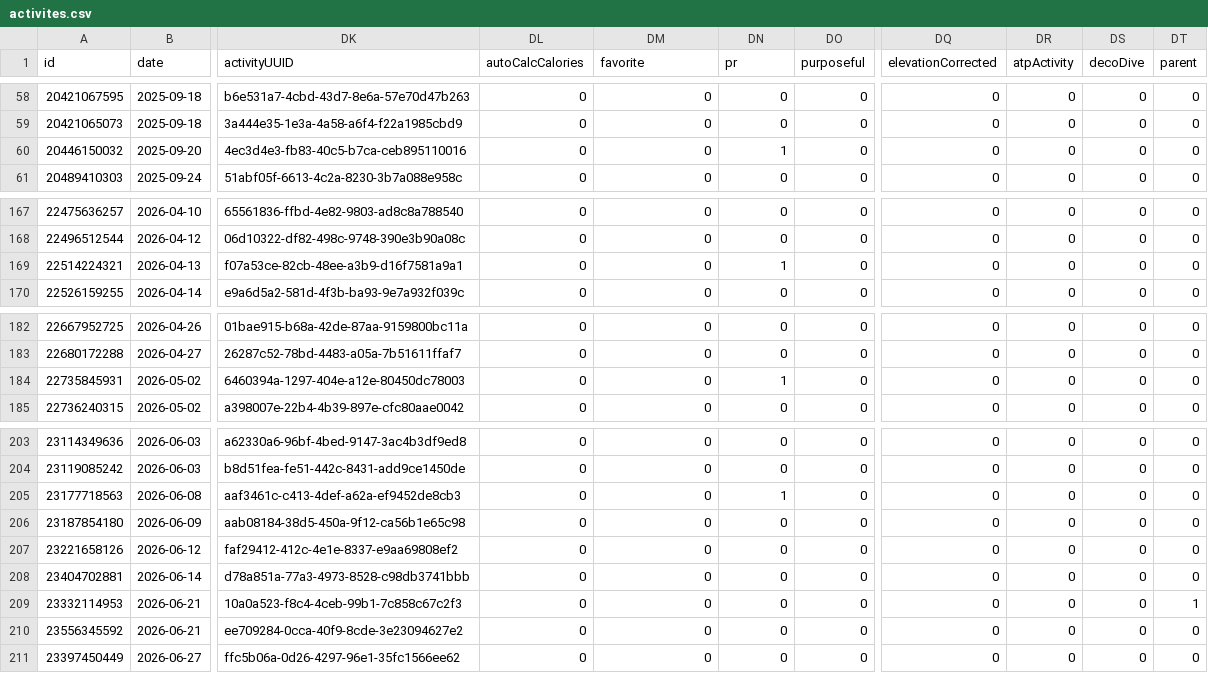
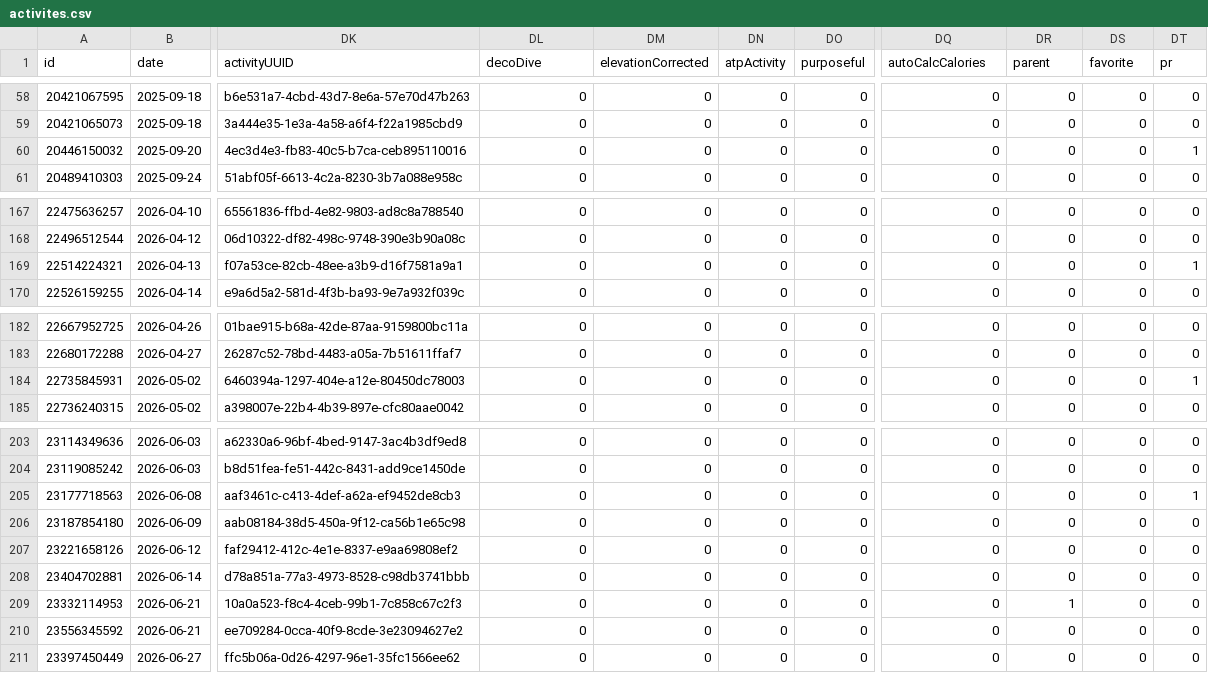
Before and after one commit to nicolasmahut-ui/garmin-data-frere, a CSV file: activites.csv, drawn as a sheet; only a part is shown, gaps mark what is left out; the diff covers the shown part only; the diff names each change by its address in the sheet, - before the commit and + after, or states it on an @@ line.

```diff
--- a/activites.csv
+++ b/activites.csv
-DL1: autoCalcCalories
+DL1: decoDive
-DM1: favorite
+DM1: elevationCorrected
-DN1: pr
+DN1: atpActivity
-DQ1: elevationCorrected
+DQ1: autoCalcCalories
-DR1: atpActivity
+DR1: parent
-DS1: decoDive
+DS1: favorite
-DT1: parent
+DT1: pr
-DN60 (atpActivity): 1
+DN60 (atpActivity): 0
-DT60 (pr): 0
+DT60 (pr): 1
-DN169 (atpActivity): 1
+DN169 (atpActivity): 0
-DT169 (pr): 0
+DT169 (pr): 1
-DN184 (atpActivity): 1
+DN184 (atpActivity): 0
-DT184 (pr): 0
+DT184 (pr): 1
-DN205 (atpActivity): 1
+DN205 (atpActivity): 0
-DT205 (pr): 0
+DT205 (pr): 1
-DR209 (parent): 0
+DR209 (parent): 1
-DT209 (pr): 1
+DT209 (pr): 0
```
Also changed, not shown: 14 edited cells elsewhere in this file.
